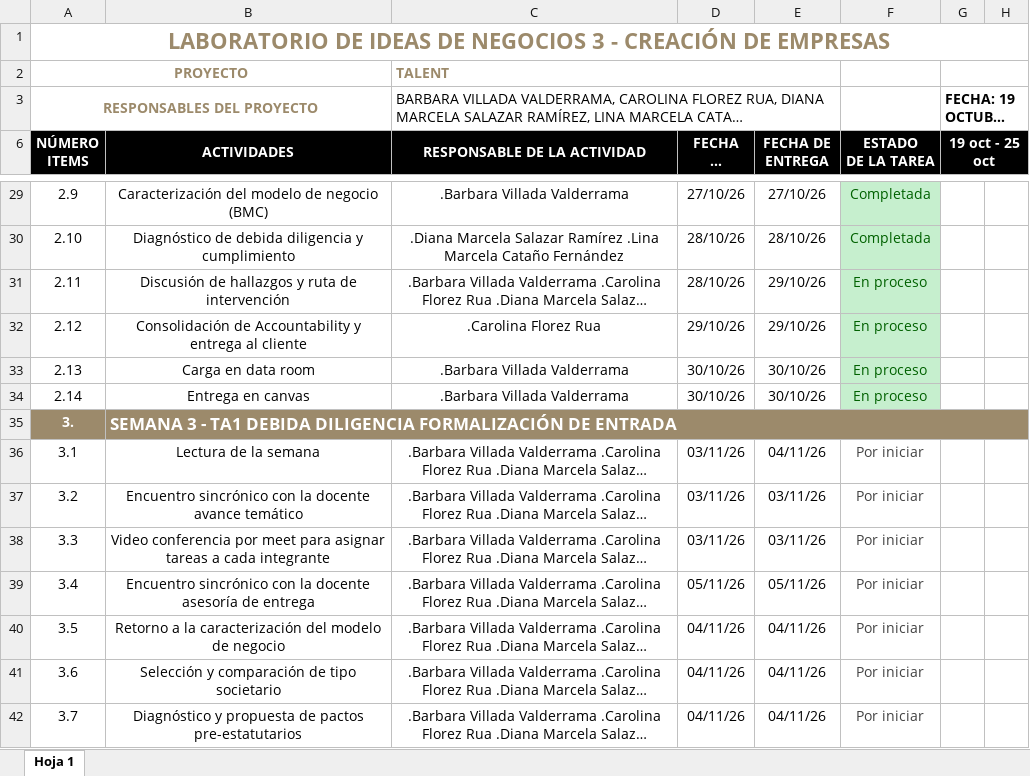
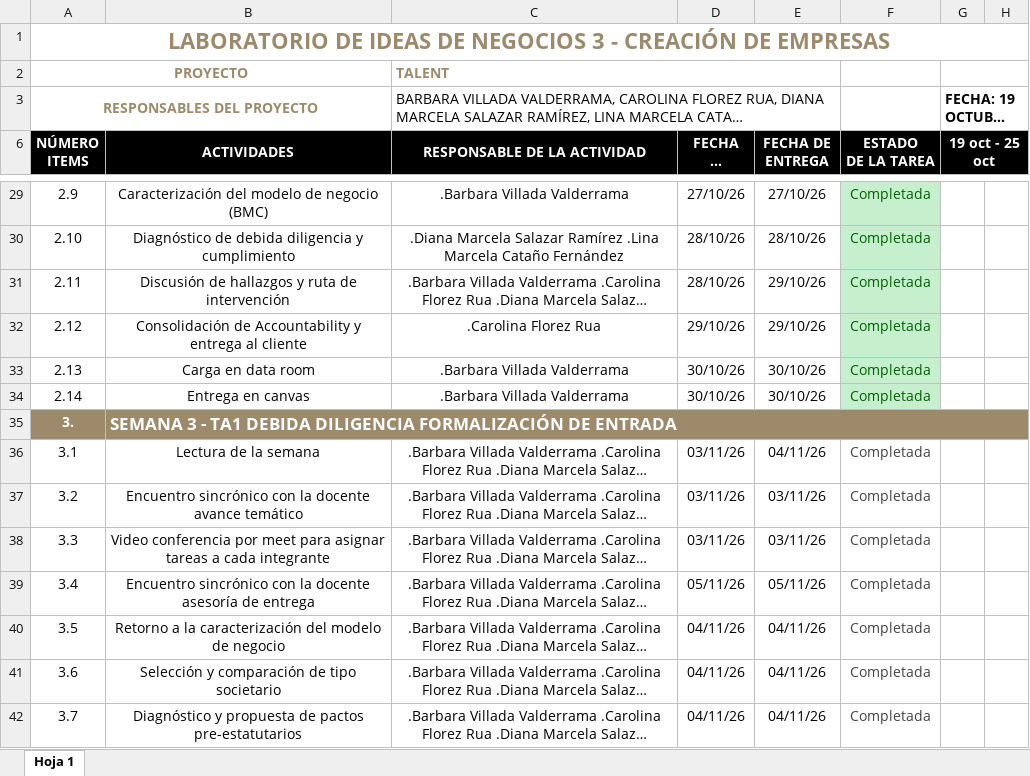
Before and after one commit to barbaravillada29-lang/dataroom-talent, an Excel workbook: files/Cronograma_Gantt_TALENT.xlsx, sheet Hoja 1, drawn as a sheet; only a part is shown, gaps mark what is left out; long unchanged cells end in …; values as stored, in another font and other column widths than the file's, no borders; conditional formats not drawn; the diff covers the shown part only; the diff names each change by its address in the sheet, - before the commit and + after, or states it on an @@ line.

```diff
--- a/files/Cronograma_Gantt_TALENT.xlsx (sheet Hoja 1)
+++ b/files/Cronograma_Gantt_TALENT.xlsx (sheet Hoja 1)
-F31:F34 (ESTADO DE LA TAREA): En proceso
+F31:F34 (ESTADO DE LA TAREA): Completada
-F36:F42 (ESTADO DE LA TAREA): Por iniciar
+F36:F42 (ESTADO DE LA TAREA): Completada
```
Also changed, not shown: 36 edited cells elsewhere in this sheet, 5 other files.
